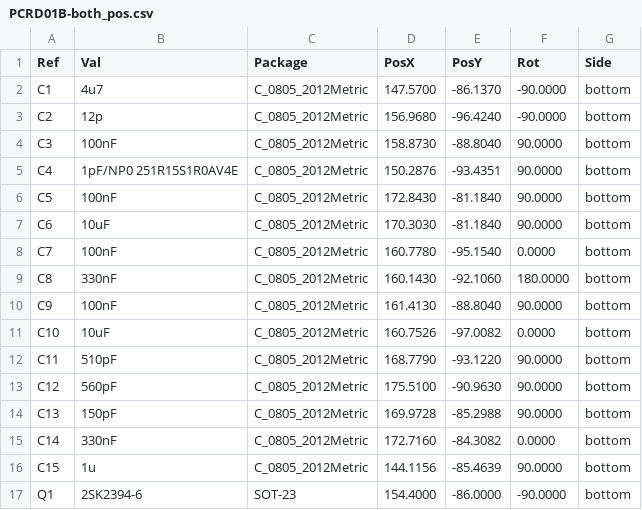
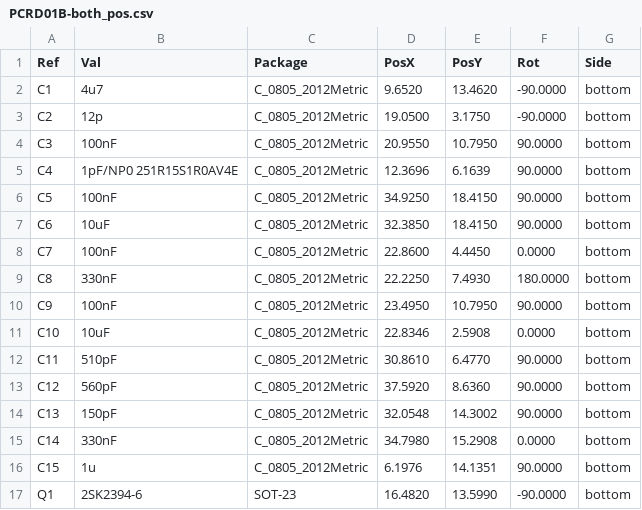
Before and after one commit to mlab-modules/PCRD01, a CSV file: hw/cam_profi/PCRD01B-both_pos.csv, drawn as a sheet; only a part is shown; the diff covers the shown part only.

```diff
--- a/hw/cam_profi/PCRD01B-both_pos.csv
+++ b/hw/cam_profi/PCRD01B-both_pos.csv
@@ -1,17 +1,17 @@
 Ref,Val,Package,PosX,PosY,Rot,Side
-"C1","4u7","C_0805_2012Metric",147.5700,-86.1370,-90.0000,bottom
-"C2","12p","C_0805_2012Metric",156.9680,-96.4240,-90.0000,bottom
-"C3","100nF","C_0805_2012Metric",158.8730,-88.8040,90.0000,bottom
-"C4","1pF/NP0 251R15S1R0AV4E","C_0805_2012Metric",150.2876,-93.4351,90.0000,bottom
-"C5","100nF","C_0805_2012Metric",172.8430,-81.1840,90.0000,bottom
-"C6","10uF","C_0805_2012Metric",170.3030,-81.1840,90.0000,bottom
-"C7","100nF","C_0805_2012Metric",160.7780,-95.1540,0.0000,bottom
-"C8","330nF","C_0805_2012Metric",160.1430,-92.1060,180.0000,bottom
-"C9","100nF","C_0805_2012Metric",161.4130,-88.8040,90.0000,bottom
-"C10","10uF","C_0805_2012Metric",160.7526,-97.0082,0.0000,bottom
-"C11","510pF","C_0805_2012Metric",168.7790,-93.1220,90.0000,bottom
-"C12","560pF","C_0805_2012Metric",175.5100,-90.9630,90.0000,bottom
-"C13","150pF","C_0805_2012Metric",169.9728,-85.2988,90.0000,bottom
-"C14","330nF","C_0805_2012Metric",172.7160,-84.3082,0.0000,bottom
-"C15","1u","C_0805_2012Metric",144.1156,-85.4639,90.0000,bottom
-"Q1","2SK2394-6","SOT-23",154.4000,-86.0000,-90.0000,bottom
+"C1","4u7","C_0805_2012Metric",9.6520,13.4620,-90.0000,bottom
+"C2","12p","C_0805_2012Metric",19.0500,3.1750,-90.0000,bottom
+"C3","100nF","C_0805_2012Metric",20.9550,10.7950,90.0000,bottom
+"C4","1pF/NP0 251R15S1R0AV4E","C_0805_2012Metric",12.3696,6.1639,90.0000,bottom
+"C5","100nF","C_0805_2012Metric",34.9250,18.4150,90.0000,bottom
+"C6","10uF","C_0805_2012Metric",32.3850,18.4150,90.0000,bottom
+"C7","100nF","C_0805_2012Metric",22.8600,4.4450,0.0000,bottom
+"C8","330nF","C_0805_2012Metric",22.2250,7.4930,180.0000,bottom
+"C9","100nF","C_0805_2012Metric",23.4950,10.7950,90.0000,bottom
+"C10","10uF","C_0805_2012Metric",22.8346,2.5908,0.0000,bottom
+"C11","510pF","C_0805_2012Metric",30.8610,6.4770,90.0000,bottom
+"C12","560pF","C_0805_2012Metric",37.5920,8.6360,90.0000,bottom
+"C13","150pF","C_0805_2012Metric",32.0548,14.3002,90.0000,bottom
+"C14","330nF","C_0805_2012Metric",34.7980,15.2908,0.0000,bottom
+"C15","1u","C_0805_2012Metric",6.1976,14.1351,90.0000,bottom
+"Q1","2SK2394-6","SOT-23",16.4820,13.5990,-90.0000,bottom
```
Also changed, not shown: 26 edited cells elsewhere in this file, hw/cam_profi/PnP/PCRD01B_cpl_bottom_pos.csv, 39 other files.
